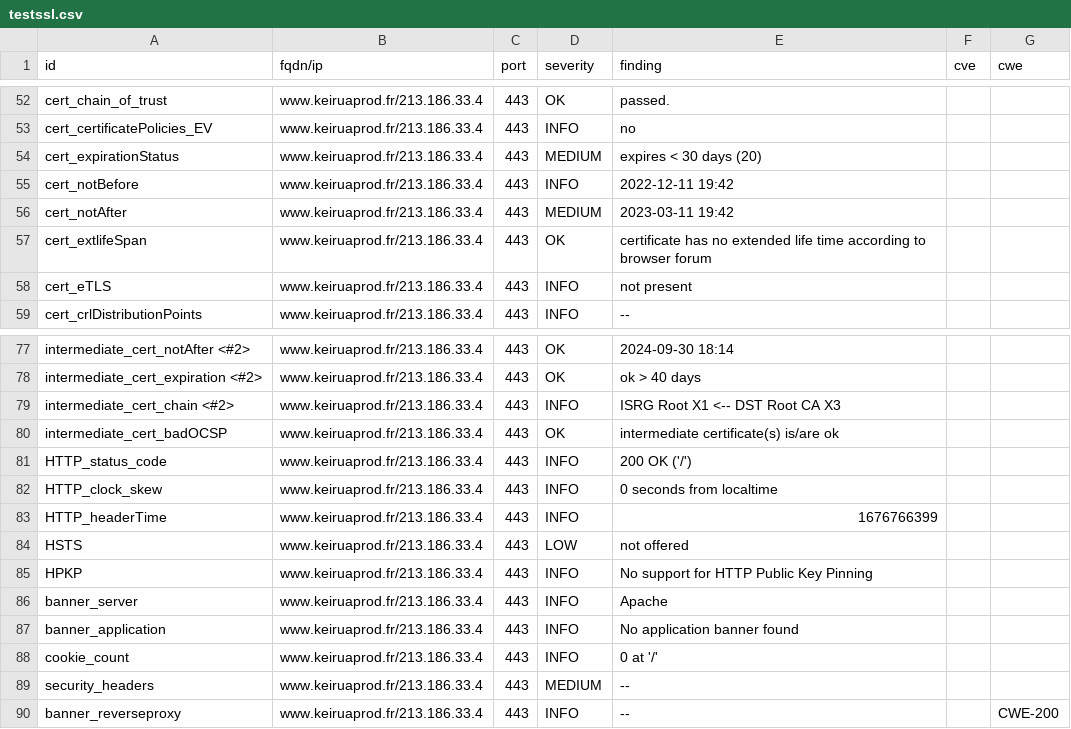
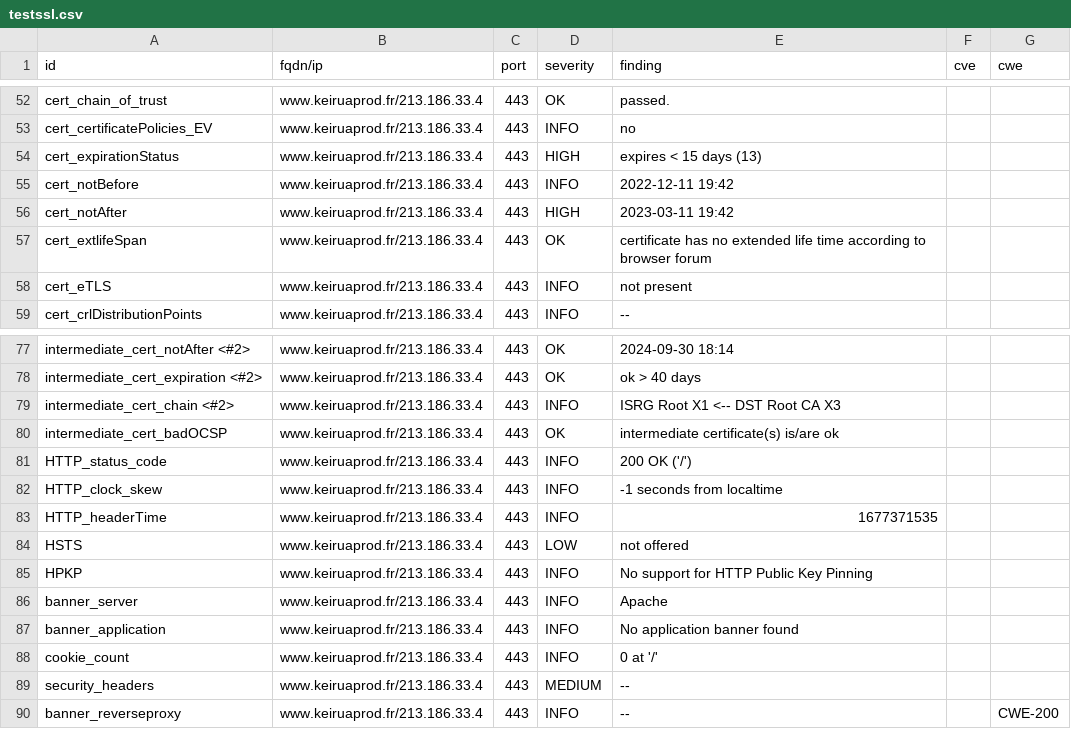
Before and after one commit to Keirua/dashlord-keiruaprod, a CSV file: results/aHR0cHM6Ly93d3cua2VpcnVhcHJvZC5mcg==/testssl.csv, drawn as a sheet; only a part is shown, gaps mark what is left out.

```diff
--- a/results/aHR0cHM6Ly93d3cua2VpcnVhcHJvZC5mcg==/testssl.csv
+++ b/results/aHR0cHM6Ly93d3cua2VpcnVhcHJvZC5mcg==/testssl.csv
@@ -53,5 +53,5 @@
 "cert_certificatePolicies_EV","www.keiruaprod.fr/213.186.33.4","443","INFO","no","",""
-"cert_expirationStatus","www.keiruaprod.fr/213.186.33.4","443","MEDIUM","expires < 30 days (20)","",""
+"cert_expirationStatus","www.keiruaprod.fr/213.186.33.4","443","HIGH","expires < 15 days (13)","",""
 "cert_notBefore","www.keiruaprod.fr/213.186.33.4","443","INFO","2022-12-11 19:42","",""
-"cert_notAfter","www.keiruaprod.fr/213.186.33.4","443","MEDIUM","2023-03-11 19:42","",""
+"cert_notAfter","www.keiruaprod.fr/213.186.33.4","443","HIGH","2023-03-11 19:42","",""
 "cert_extlifeSpan","www.keiruaprod.fr/213.186.33.4","443","OK","certificate has no extended life time according to browser forum","",""
@@ -81,4 +81,4 @@
 "HTTP_status_code","www.keiruaprod.fr/213.186.33.4","443","INFO","200 OK ('/')","",""
-"HTTP_clock_skew","www.keiruaprod.fr/213.186.33.4","443","INFO","0 seconds from localtime","",""
-"HTTP_headerTime","www.keiruaprod.fr/213.186.33.4","443","INFO","1676766399","",""
+"HTTP_clock_skew","www.keiruaprod.fr/213.186.33.4","443","INFO","-1 seconds from localtime","",""
+"HTTP_headerTime","www.keiruaprod.fr/213.186.33.4","443","INFO","1677371535","",""
 "HSTS","www.keiruaprod.fr/213.186.33.4","443","LOW","not offered","",""
```
Also changed, not shown: 13 other files.
